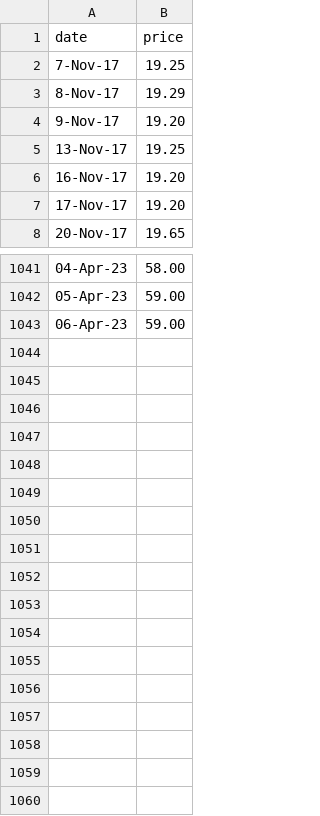
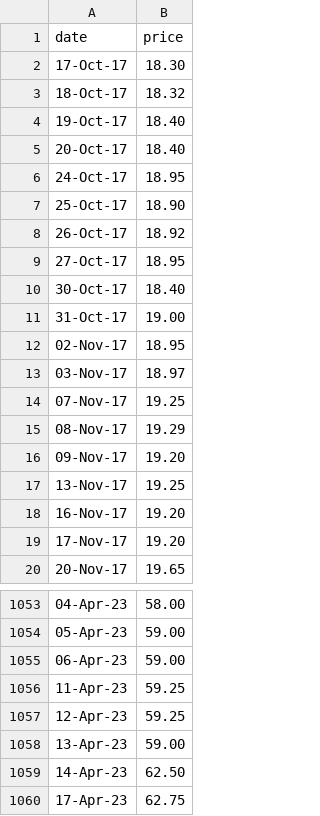
Before and after one commit to dmitrische/nzu-market, a CSV file: commtrade-price.csv, drawn as a sheet; only a part is shown, gaps mark what is left out; the diff covers the shown part only.

Commit message:
added auction and carbonnews prices

```diff
--- a/commtrade-price.csv
+++ b/commtrade-price.csv
@@ -1,5 +1,17 @@
 "date","price"
-7-Nov-17,19.25
-8-Nov-17,19.29
-9-Nov-17,19.20
+17-Oct-17,18.30
+18-Oct-17,18.32
+19-Oct-17,18.40
+20-Oct-17,18.40
+24-Oct-17,18.95
+25-Oct-17,18.90
+26-Oct-17,18.92
+27-Oct-17,18.95
+30-Oct-17,18.40
+31-Oct-17,19.00
+02-Nov-17,18.95
+03-Nov-17,18.97
+07-Nov-17,19.25
+08-Nov-17,19.29
+09-Nov-17,19.20
 13-Nov-17,19.25
@@ -1043 +1055,6 @@
 06-Apr-23,59.00
+11-Apr-23,59.25
+12-Apr-23,59.25
+13-Apr-23,59.00
+14-Apr-23,62.50
+17-Apr-23,62.75
```
Also changed, not shown: 5 edited cells elsewhere in this file, 2 other files.
